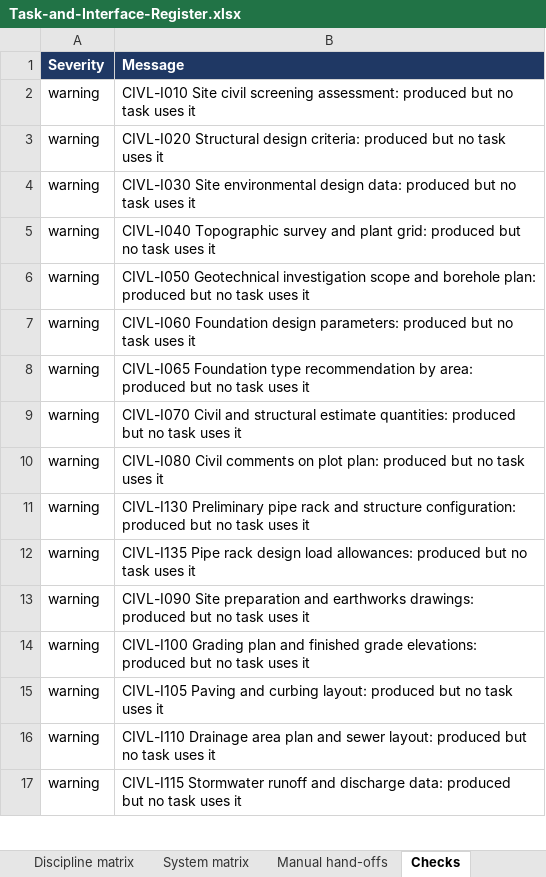
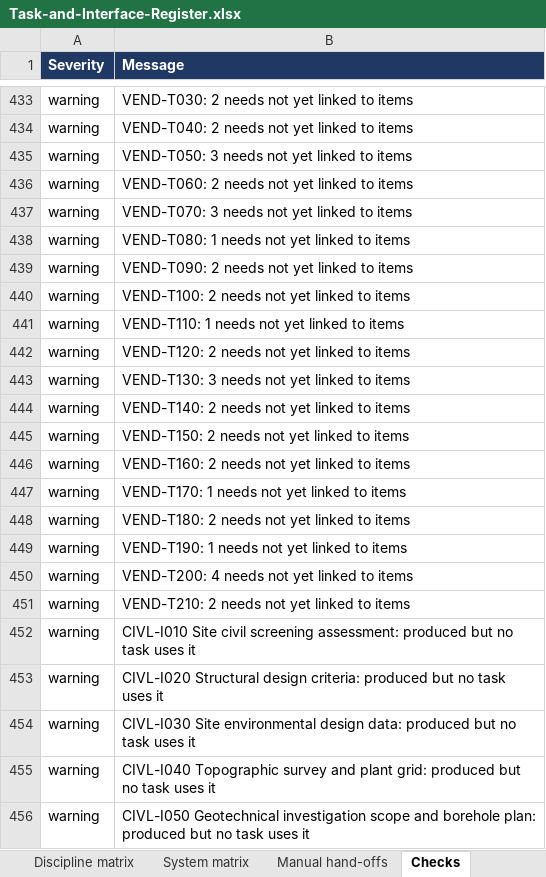
Before and after one commit to thowd223/crude-fractionator, an Excel workbook: exchange/out/Task-and-Interface-Register.xlsx, sheet Checks, drawn as a sheet; only a part is shown, gaps mark what is left out; the shorter side is filled out with more unchanged rows; values as stored, in another font and other column widths than the file's, no borders; the diff covers the shown part only; the diff names each change by its address in the sheet, - before the commit and + after, or states it on an @@ line.

```diff
--- a/exchange/out/Task-and-Interface-Register.xlsx (sheet Checks)
+++ b/exchange/out/Task-and-Interface-Register.xlsx (sheet Checks)
+row 433: warning | VEND-T030: 2 needs not yet linked to items
+row 434: warning | VEND-T040: 2 needs not yet linked to items
+row 435: warning | VEND-T050: 3 needs not yet linked to items
+row 436: warning | VEND-T060: 2 needs not yet linked to items
+row 437: warning | VEND-T070: 3 needs not yet linked to items
+row 438: warning | VEND-T080: 1 needs not yet linked to items
+row 439: warning | VEND-T090: 2 needs not yet linked to items
+row 440: warning | VEND-T100: 2 needs not yet linked to items
+row 441: warning | VEND-T110: 1 needs not yet linked to items
+row 442: warning | VEND-T120: 2 needs not yet linked to items
+row 443: warning | VEND-T130: 3 needs not yet linked to items
+row 444: warning | VEND-T140: 2 needs not yet linked to items
+row 445: warning | VEND-T150: 2 needs not yet linked to items
+row 446: warning | VEND-T160: 2 needs not yet linked to items
+row 447: warning | VEND-T170: 1 needs not yet linked to items
+row 448: warning | VEND-T180: 2 needs not yet linked to items
+row 449: warning | VEND-T190: 1 needs not yet linked to items
+row 450: warning | VEND-T200: 4 needs not yet linked to items
+row 451: warning | VEND-T210: 2 needs not yet linked to items
```
Also changed, not shown: 431 added rows elsewhere in this sheet, 1 other file.
